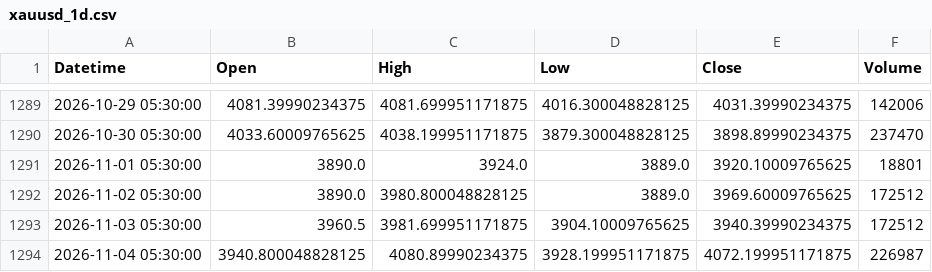
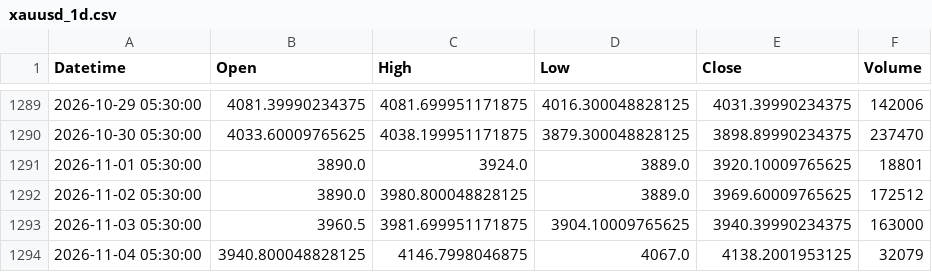
Before and after one commit to shikerkattiyar11-debug/xauusd-gold-data, a CSV file: data/xauusd_1d.csv, drawn as a sheet; only a part is shown, gaps mark what is left out.

```diff
--- a/data/xauusd_1d.csv
+++ b/data/xauusd_1d.csv
@@ -1292,3 +1292,3 @@ Datetime,Open,High,Low,Close,Volume
 2026-11-02 05:30:00,3890.0,3980.800048828125,3889.0,3969.60009765625,172512
-2026-11-03 05:30:00,3960.5,3981.699951171875,3904.10009765625,3940.39990234375,172512
-2026-11-04 05:30:00,3940.800048828125,4080.89990234375,3928.199951171875,4072.199951171875,226987
+2026-11-03 05:30:00,3960.5,3981.699951171875,3904.10009765625,3940.39990234375,163000
+2026-11-04 05:30:00,3940.800048828125,4146.7998046875,4067.0,4138.2001953125,32079
```
Also changed, not shown: data/xauusd_10m.csv, data/xauusd_15m.csv, 3 other files.
